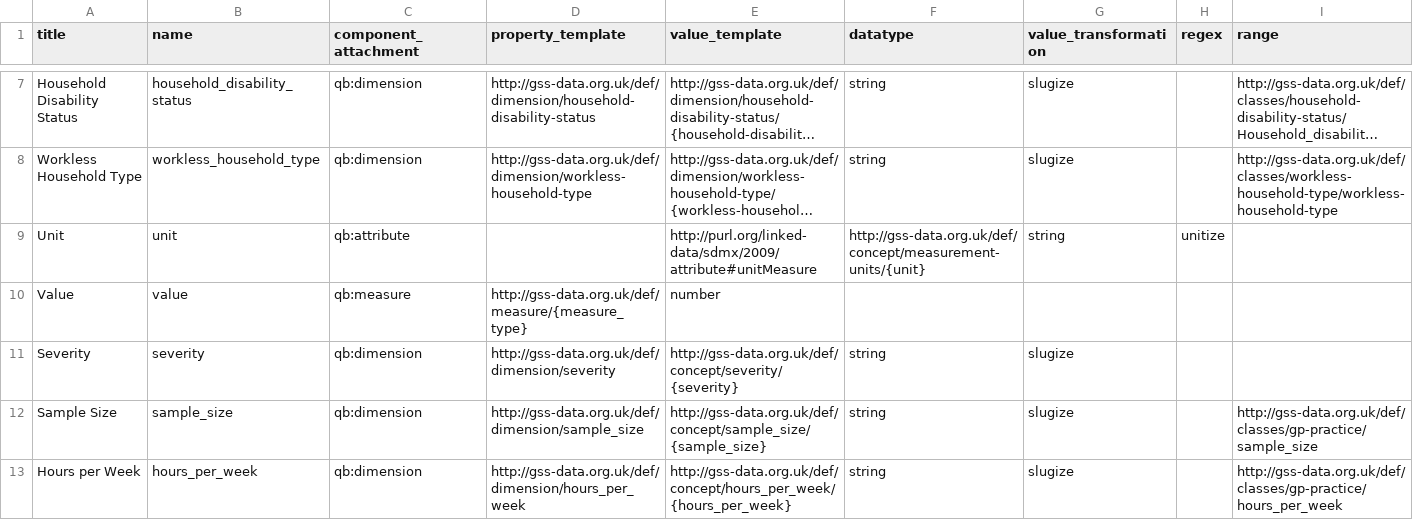
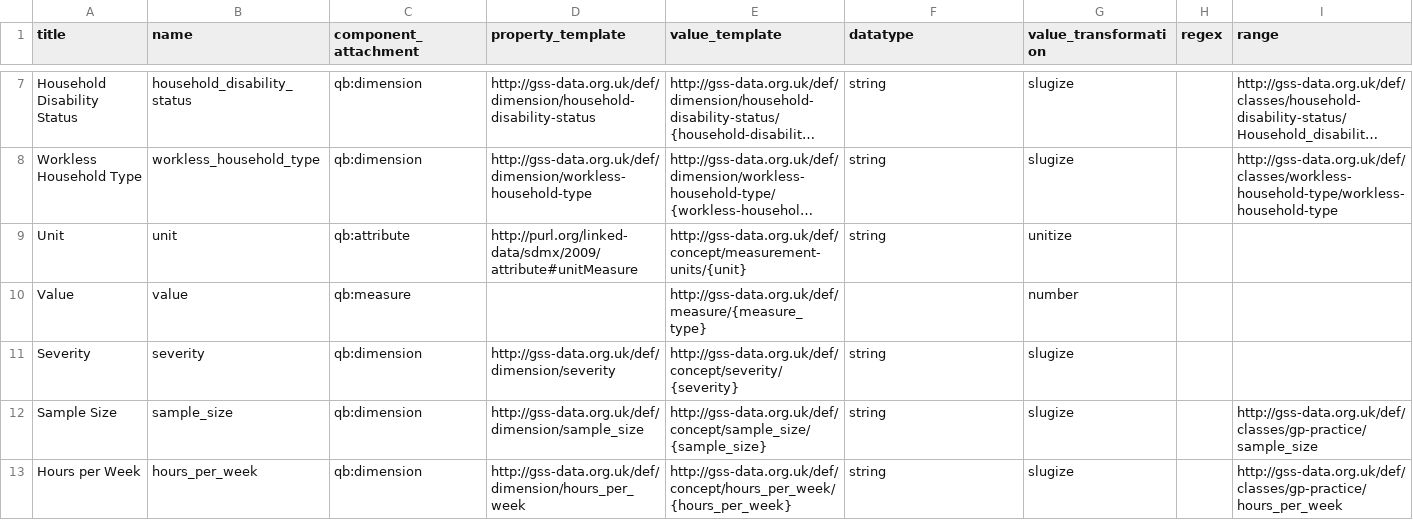
Before and after one commit to GSS-Cogs/family-disability, a CSV file: reference/columns.csv, drawn as a sheet; only a part is shown, gaps mark what is left out; long unchanged cells end in …; the diff names each change by its address in the sheet, - before the commit and + after, or states it on an @@ line.

Commit message:
Update columns.csv

```diff
--- a/reference/columns.csv
+++ b/reference/columns.csv
-D9 (property_template): (empty)
+D9 (property_template): http://purl.org/linked-data/sdmx/2009/attribute#unitMeasure
-E9 (value_template): http://purl.org/linked-data/sdmx/2009/attribute#unitMeasure
+E9 (value_template): http://gss-data.org.uk/def/concept/measurement-units/{unit}
-F9 (datatype): http://gss-data.org.uk/def/concept/measurement-units/{unit}
+F9 (datatype): string
-G9 (value_transformation): string
+G9 (value_transformation): unitize
-H9 (regex): unitize
+H9 (regex): (empty)
-D10 (property_template): http://gss-data.org.uk/def/measure/{measure_type}
+D10 (property_template): (empty)
-E10 (value_template): number
+E10 (value_template): http://gss-data.org.uk/def/measure/{measure_type}
-G10 (value_transformation): (empty)
+G10 (value_transformation): number
```
